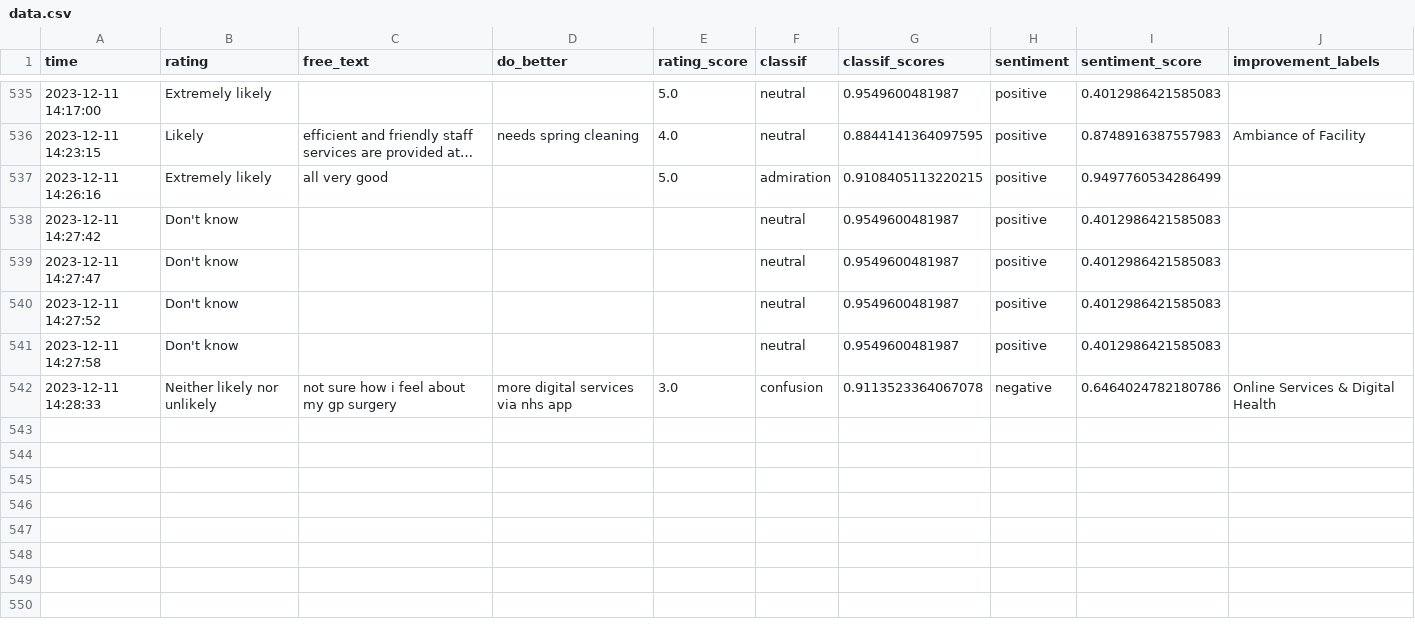
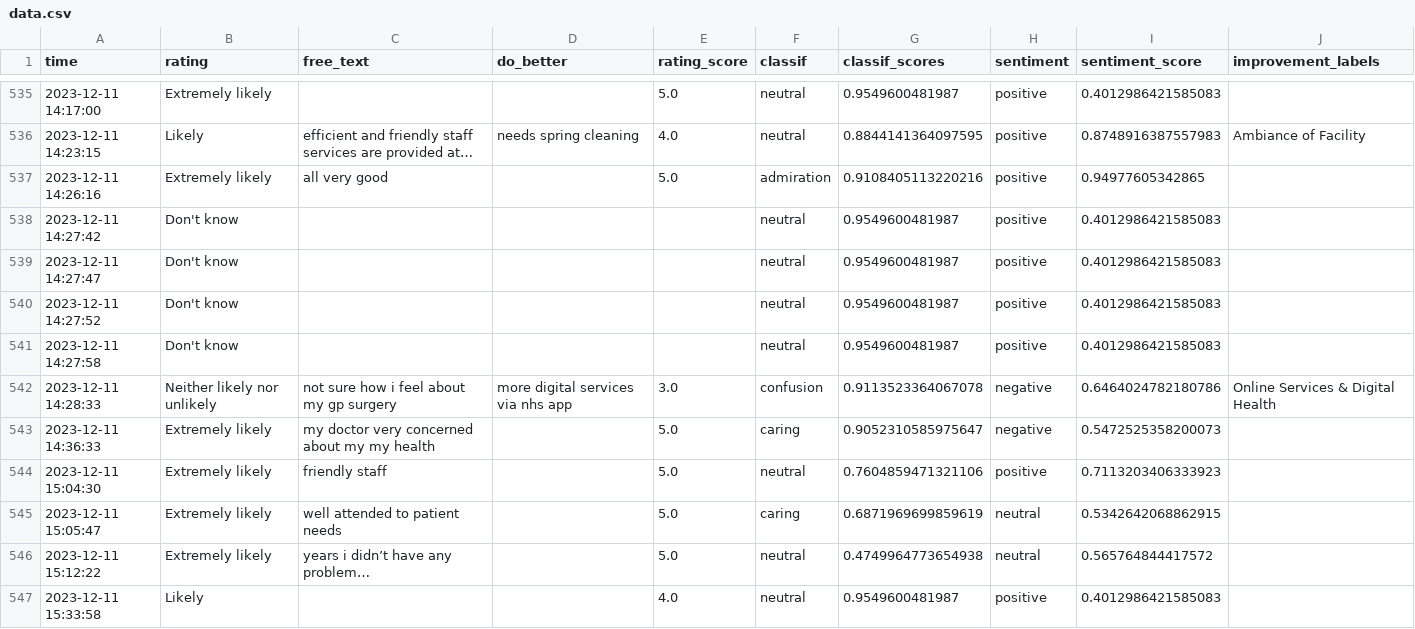
Before and after one commit to janduplessis883/friends-and-family-test-analysis, a CSV file: friendsfamilytest/data/data.csv, drawn as a sheet; only a part is shown, gaps mark what is left out; long unchanged cells end in …; the diff names each change by its address in the sheet, - before the commit and + after, or states it on an @@ line.

Commit message:
Automated commit via Python script - 2023-12-11 16:07

```diff
--- a/friendsfamilytest/data/data.csv
+++ b/friendsfamilytest/data/data.csv
-G537 (classif_scores): 0.9108405113220215
+G537 (classif_scores): 0.9108405113220216
-I537 (sentiment_score): 0.9497760534286499
+I537 (sentiment_score): 0.94977605342865
+row 543: 2023-12-11 14:36:33 | Extremely likely | my doctor very concerned about my my health |  | 5.0 | caring | 0.9052310585975647 | negative | 0.5472525358200073
+row 544: 2023-12-11 15:04:30 | Extremely likely | friendly staff |  | 5.0 | neutral | 0.7604859471321106 | positive | 0.7113203406333923
+row 545: 2023-12-11 15:05:47 | Extremely likely | well attended to patient needs |  | 5.0 | caring | 0.6871969699859619 | neutral | 0.5342642068862915
+row 546: 2023-12-11 15:12:22 | Extremely likely | years i didn’t have any problem… |  | 5.0 | neutral | 0.4749964773654938 | neutral | 0.565764844417572
+row 547: 2023-12-11 15:33:58 | Likely |  |  | 4.0 | neutral | 0.9549600481987 | positive | 0.4012986421585083
```
